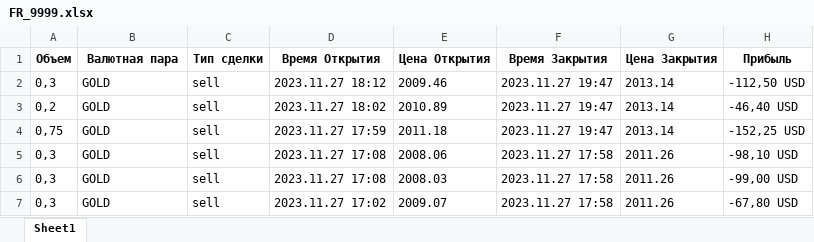
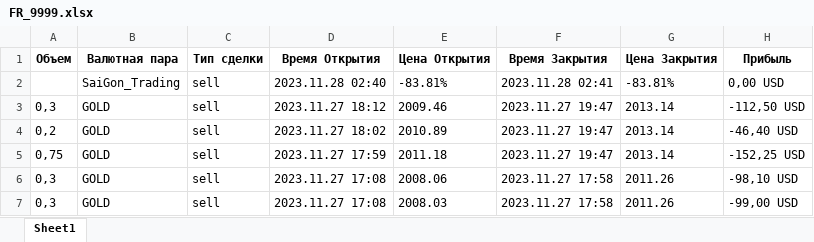
Before and after one commit to Pavzyr/sites_scraper, an Excel workbook: resources/БАЗА ДАННЫХ/litefinance/excel/FR_9999.xlsx, sheet Sheet1, drawn as a sheet; only a part is shown; the shorter side is filled out with more unchanged rows; values as stored, in another font and other column widths than the file's, no borders; the diff names each change by its address in the sheet, - before the commit and + after, or states it on an @@ line.

```diff
--- a/resources/БАЗА ДАННЫХ/litefinance/excel/FR_9999.xlsx (sheet Sheet1)
+++ b/resources/БАЗА ДАННЫХ/litefinance/excel/FR_9999.xlsx (sheet Sheet1)
+row 2:  | SaiGon_Trading | sell | 2023.11.28 02:40 | -83.81% | 2023.11.28 02:41 | -83.81% | 0,00 USD
```
Also changed, not shown: resources/БАЗА ДАННЫХ/litefinance hrefs.xlsx, resources/БАЗА ДАННЫХ/litefinance/excel/dinhhieu.xlsx, 19 other files.
